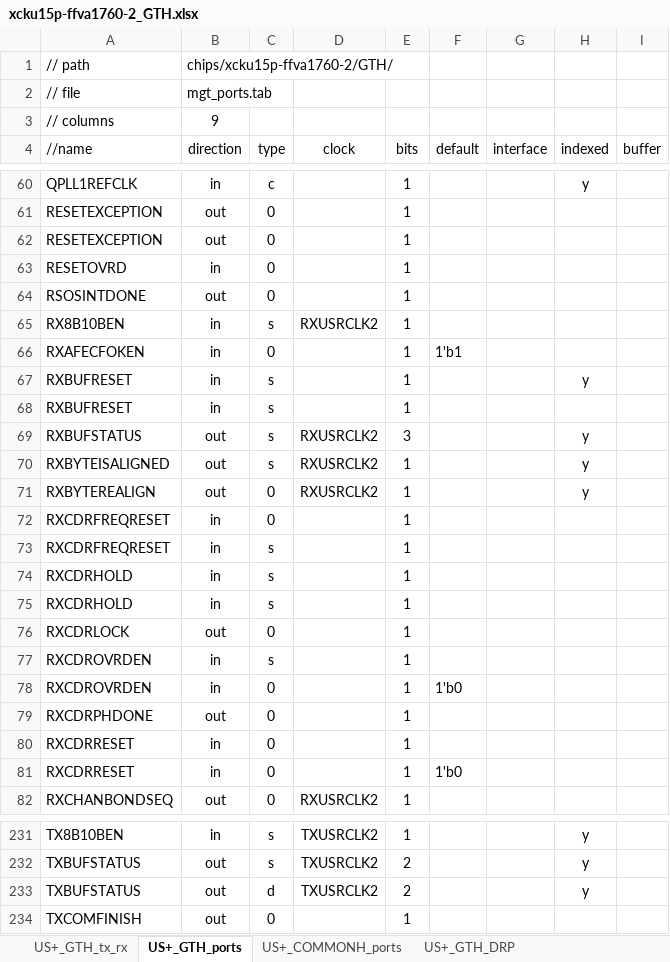
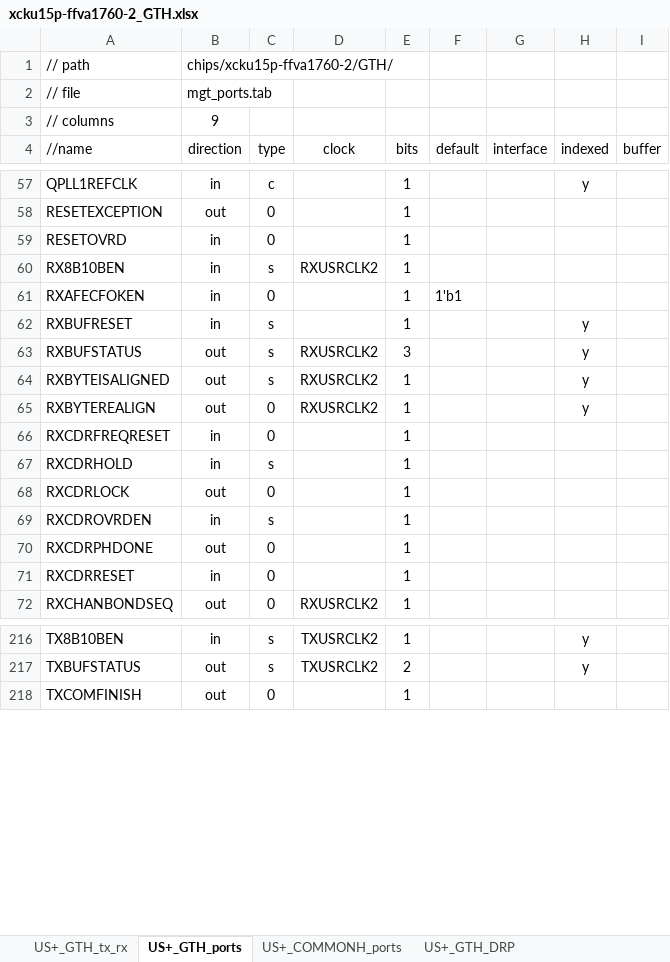
Before and after one commit to madorskya/mgt_builder, an Excel workbook: examples/apex_USp/src/xcku15p-ffva1760-2_GTH.xlsx, sheet US+_GTH_ports, drawn as a sheet; only a part is shown, gaps mark what is left out; values as stored, in another font and other column widths than the file's, no borders; the diff covers the shown part only; the diff names each change by its address in the sheet, - before the commit and + after, or states it on an @@ line.

```diff
--- a/examples/apex_USp/src/xcku15p-ffva1760-2_GTH.xlsx (sheet US+_GTH_ports)
+++ b/examples/apex_USp/src/xcku15p-ffva1760-2_GTH.xlsx (sheet US+_GTH_ports)
-row 62: RESETEXCEPTION | out | 0 |  | 1
-row 64: RSOSINTDONE | out | 0 |  | 1
-row 68: RXBUFRESET | in | s |  | 1
-row 73: RXCDRFREQRESET | in | s |  | 1
-row 74: RXCDRHOLD | in | s |  | 1
-row 78: RXCDROVRDEN | in | 0 |  | 1 | 1'b0
-row 81: RXCDRRESET | in | 0 |  | 1 | 1'b0
-row 233: TXBUFSTATUS | out | d | TXUSRCLK2 | 2 |  |  | y
```
Also changed, not shown: 11 removed rows and 7 edited cells elsewhere in this sheet, sheet US+_COMMONH_ports, sheet US+_GTH_quad_connections, examples/apex_USp/src/xcku15p-ffva1760-2_GTY.xlsx, 28 other files.
